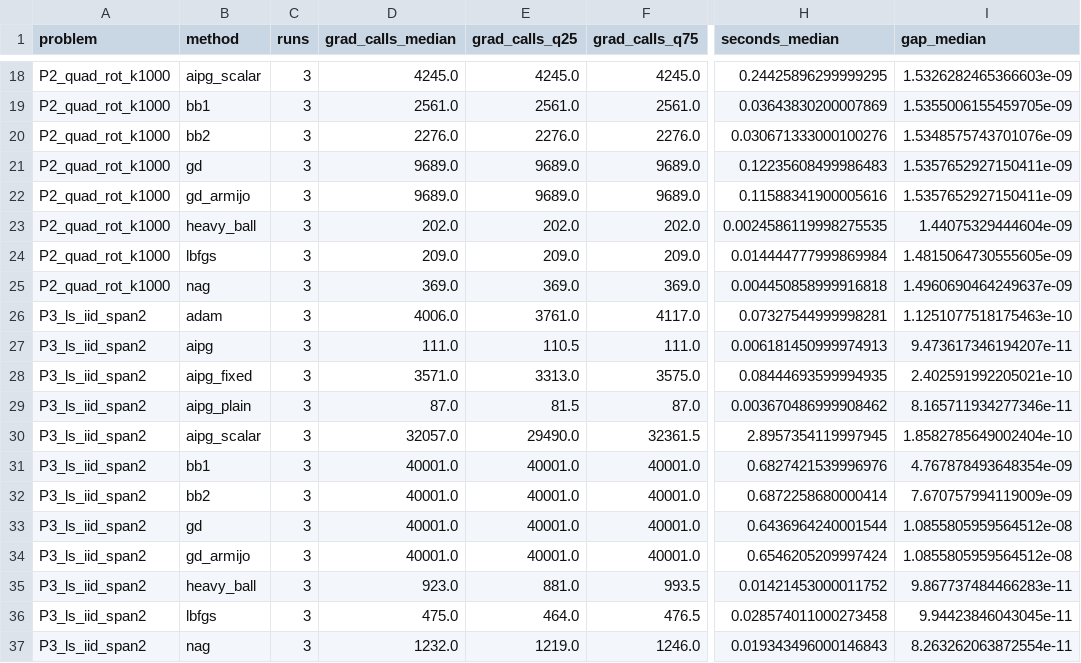
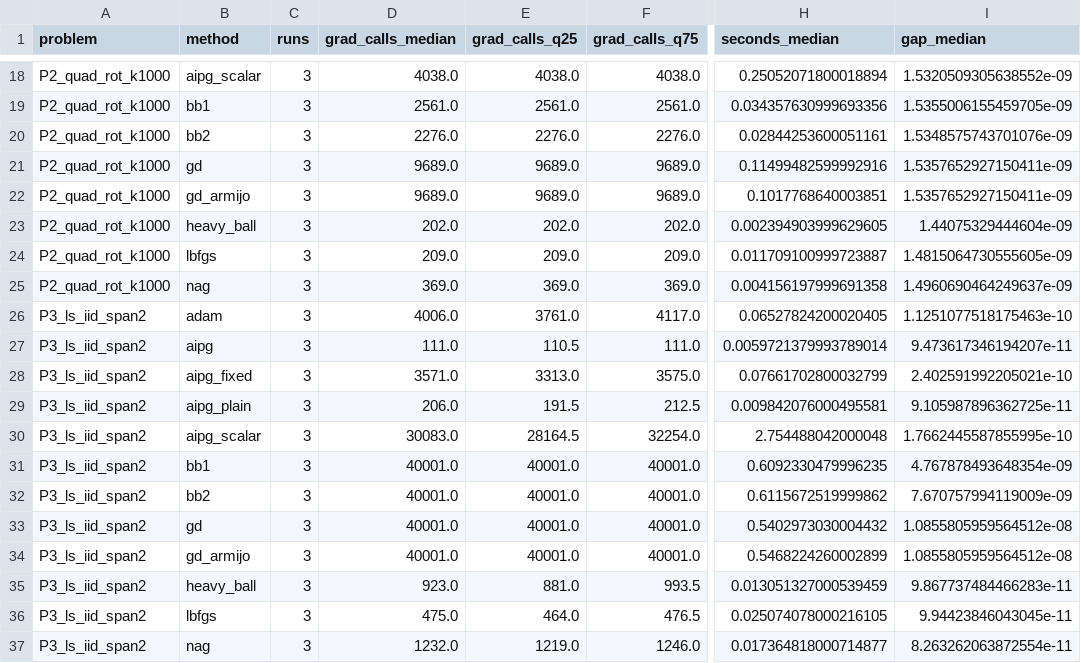
Before and after one commit to SiriLee/optimizer-forge, a CSV file: results/tables/final_s3_summary.csv, drawn as a sheet; only a part is shown, gaps mark what is left out; the diff covers the shown part only; the diff names each change by its address in the sheet, - before the commit and + after, or states it on an @@ line.

```diff
--- a/results/tables/final_s3_summary.csv
+++ b/results/tables/final_s3_summary.csv
-D18 (grad_calls_median): 4245.0
+D18 (grad_calls_median): 4038.0
-E18 (grad_calls_q25): 4245.0
+E18 (grad_calls_q25): 4038.0
-F18 (grad_calls_q75): 4245.0
+F18 (grad_calls_q75): 4038.0
-H18 (seconds_median): 0.24425896299999295
+H18 (seconds_median): 0.25052071800018894
-I18 (gap_median): 1.5326282465366603e-09
+I18 (gap_median): 1.5320509305638552e-09
-H19 (seconds_median): 0.03643830200007869
+H19 (seconds_median): 0.034357630999693356
-H20 (seconds_median): 0.030671333000100276
+H20 (seconds_median): 0.02844253600051161
-H21 (seconds_median): 0.12235608499986483
+H21 (seconds_median): 0.11499482599992916
-H22 (seconds_median): 0.11588341900005616
+H22 (seconds_median): 0.1017768640003851
-H23 (seconds_median): 0.0024586119998275535
+H23 (seconds_median): 0.002394903999629605
-H24 (seconds_median): 0.014444777999869984
+H24 (seconds_median): 0.011709100999723887
-H25 (seconds_median): 0.004450858999916818
+H25 (seconds_median): 0.004156197999691358
-H26 (seconds_median): 0.07327544999998281
+H26 (seconds_median): 0.06527824200020405
-H27 (seconds_median): 0.006181450999974913
+H27 (seconds_median): 0.0059721379993789014
-H28 (seconds_median): 0.08444693599994935
+H28 (seconds_median): 0.07661702800032799
-D29 (grad_calls_median): 87.0
+D29 (grad_calls_median): 206.0
-E29 (grad_calls_q25): 81.5
+E29 (grad_calls_q25): 191.5
-F29 (grad_calls_q75): 87.0
+F29 (grad_calls_q75): 212.5
-H29 (seconds_median): 0.003670486999908462
+H29 (seconds_median): 0.009842076000495581
-I29 (gap_median): 8.165711934277346e-11
+I29 (gap_median): 9.105987896362725e-11
-D30 (grad_calls_median): 32057.0
+D30 (grad_calls_median): 30083.0
-E30 (grad_calls_q25): 29490.0
+E30 (grad_calls_q25): 28164.5
-F30 (grad_calls_q75): 32361.5
+F30 (grad_calls_q75): 32254.0
-H30 (seconds_median): 2.8957354119997945
+H30 (seconds_median): 2.754488042000048
-I30 (gap_median): 1.8582785649002404e-10
+I30 (gap_median): 1.7662445587855995e-10
-H31 (seconds_median): 0.6827421539996976
+H31 (seconds_median): 0.6092330479996235
-H32 (seconds_median): 0.6872258680000414
+H32 (seconds_median): 0.6115672519999862
-H33 (seconds_median): 0.6436964240001544
+H33 (seconds_median): 0.5402973030004432
-H34 (seconds_median): 0.6546205209997424
+H34 (seconds_median): 0.5468224260002899
-H35 (seconds_median): 0.01421453000011752
+H35 (seconds_median): 0.013051327000539459
-H36 (seconds_median): 0.028574011000273458
+H36 (seconds_median): 0.025074078000216105
-H37 (seconds_median): 0.019343496000146843
+H37 (seconds_median): 0.017364818000714877
```
Also changed, not shown: 85 edited cells elsewhere in this file, 23 other files.
